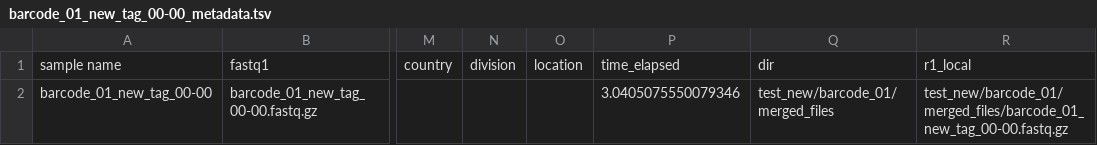
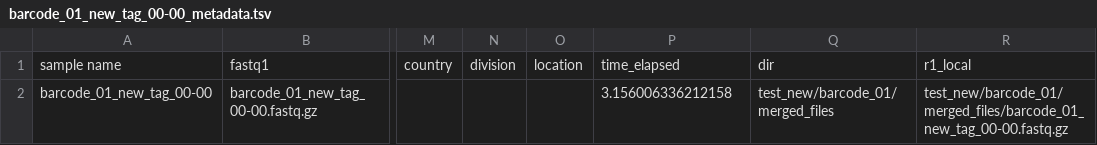
Before and after one commit to SantosJGND/insaflu_upload, a TSV file: test_new/barcode_01/metadata_dir/barcode_01_new_tag_00-00_metadata.tsv, drawn as a sheet; only a part is shown, gaps mark what is left out; the diff names each change by its address in the sheet, - before the commit and + after, or states it on an @@ line.

```diff
--- a/test_new/barcode_01/metadata_dir/barcode_01_new_tag_00-00_metadata.tsv
+++ b/test_new/barcode_01/metadata_dir/barcode_01_new_tag_00-00_metadata.tsv
-P2: 3.0405075550079346
+P2: 3.156006336212158
```
Also changed, not shown: test_new/templates_comb.tsv, 6 other files.
